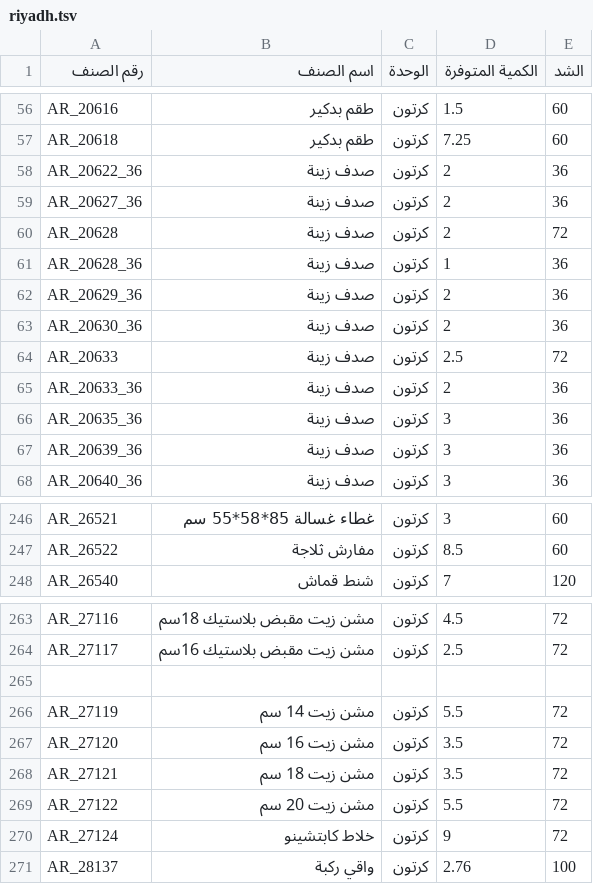
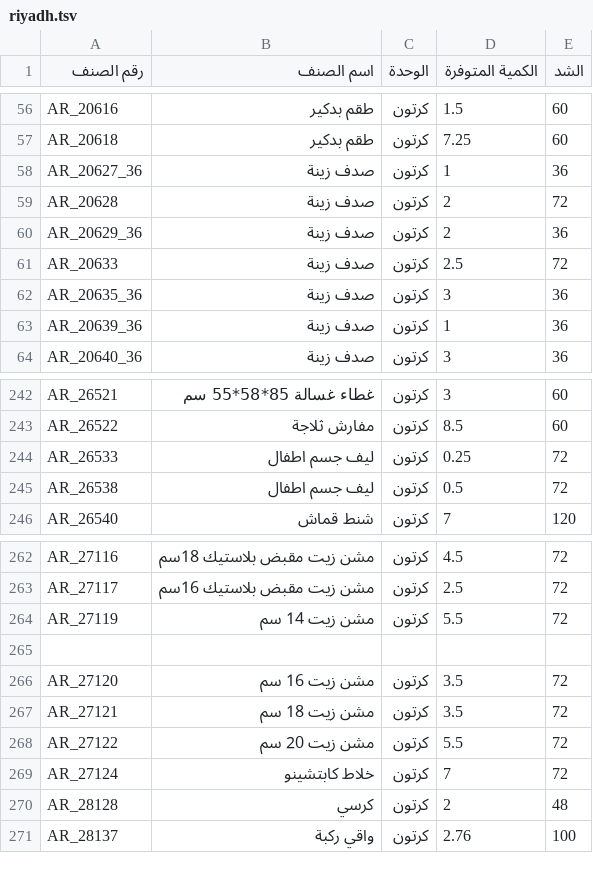
Before and after one commit to al-hzmi/inventory-system, a TSV file: data/riyadh.tsv, drawn as a sheet; only a part is shown, gaps mark what is left out; the diff covers the shown part only.

Commit message:
Update riyadh.tsv

```diff
--- a/data/riyadh.tsv
+++ b/data/riyadh.tsv
@@ -57,12 +57,8 @@ AR_20616	طقم بدكير	كرتون	1.5	60
 AR_20618	طقم بدكير	كرتون	7.25	60			
-AR_20622_36	صدف زينة	كرتون	2	36			
-AR_20627_36	صدف زينة	كرتون	2	36			
+AR_20627_36	صدف زينة	كرتون	1	36			
 AR_20628	صدف زينة	كرتون	2	72			
-AR_20628_36	صدف زينة	كرتون	1	36			
 AR_20629_36	صدف زينة	كرتون	2	36			
-AR_20630_36	صدف زينة	كرتون	2	36			
 AR_20633	صدف زينة	كرتون	2.5	72			
-AR_20633_36	صدف زينة	كرتون	2	36			
 AR_20635_36	صدف زينة	كرتون	3	36			
-AR_20639_36	صدف زينة	كرتون	3	36			
+AR_20639_36	صدف زينة	كرتون	1	36			
 AR_20640_36	صدف زينة	كرتون	3	36			
@@ -247,2 +243,4 @@ AR_26521	غطاء غسالة 85*58*55 سم	كرتون	3	60
 AR_26522	مفارش ثلاجة	كرتون	8.5	60			
+AR_26533	ليف جسم اطفال	كرتون	0.25	72			
+AR_26538	ليف جسم اطفال	كرتون	0.5	72			
 AR_26540	شنط قماش	كرتون	7	120			
@@ -264,4 +263,4 @@ AR_27116	مشن زيت مقبض بلاستيك 18سم	كرتون	4.5	72
 AR_27117	مشن زيت مقبض بلاستيك 16سم	كرتون	2.5	72			
+AR_27119	مشن زيت 14 سم	كرتون	5.5	72			
 							
-AR_27119	مشن زيت 14 سم	كرتون	5.5	72			
 AR_27120	مشن زيت 16 سم	كرتون	3.5	72			
@@ -269,3 +268,4 @@ AR_27121	مشن زيت 18 سم	كرتون	3.5	72
 AR_27122	مشن زيت 20 سم	كرتون	5.5	72			
-AR_27124	خلاط كابتشينو	كرتون	9	72			
+AR_27124	خلاط كابتشينو	كرتون	7	72			
+AR_28128	كرسي	كرتون	2	48			
 AR_28137	واقي ركبة	كرتون	2.76	100			
```
Also changed, not shown: 11 added rows and 9 removed rows elsewhere in this file.
